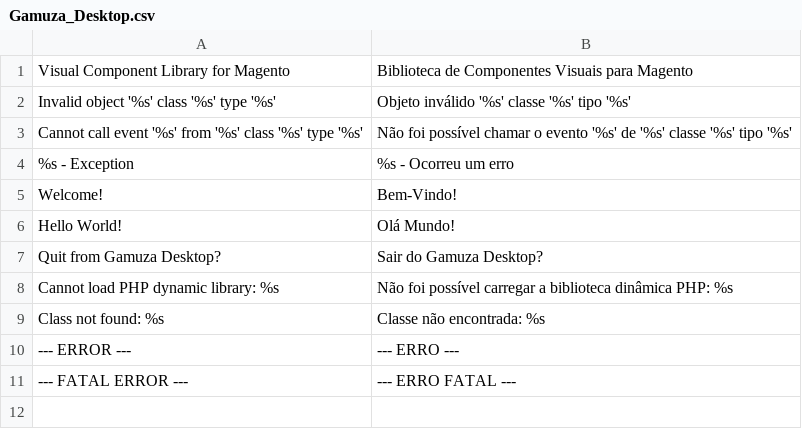
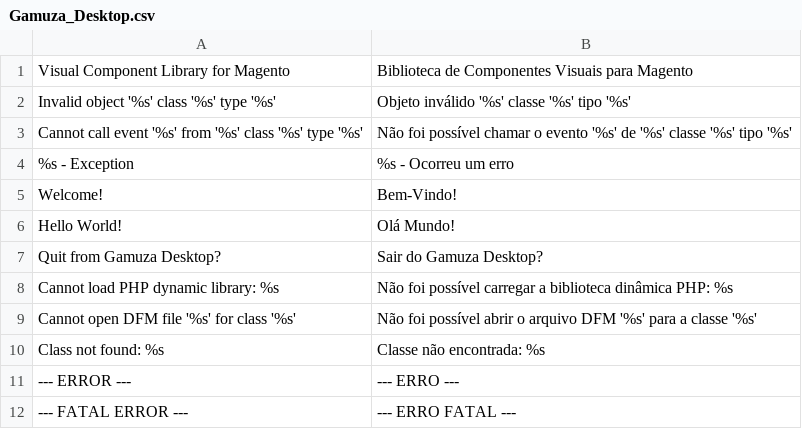
Before and after one commit to gamuzatech/gamuza_desktop-magento, a CSV file: app/locale/pt_BR/Gamuza_Desktop.csv, drawn as a sheet; the diff names each change by its address in the sheet, - before the commit and + after, or states it on an @@ line.

Commit message:
- Atualizado componentes: TAboutDialog, TCellRendererText, TCellRendererToggle, TDialog, TListStore, System\TObject - Adicionado condição para ignorar erros de compatibilidade de métodos - Ajustado métodos métodos CreateXxx e LoadDfmFile em TApplication - Ajustado cast GtkObject -> TObject usando constantante self::TOBJECT - Outros ajustes - Tradução

```diff
--- a/app/locale/pt_BR/Gamuza_Desktop.csv
+++ b/app/locale/pt_BR/Gamuza_Desktop.csv
+row 9: Cannot open DFM file '%s' for class '%s' | Não foi possível abrir o arquivo DFM '%s' para a classe '%s'
```
Also changed, not shown: 29 other files.
